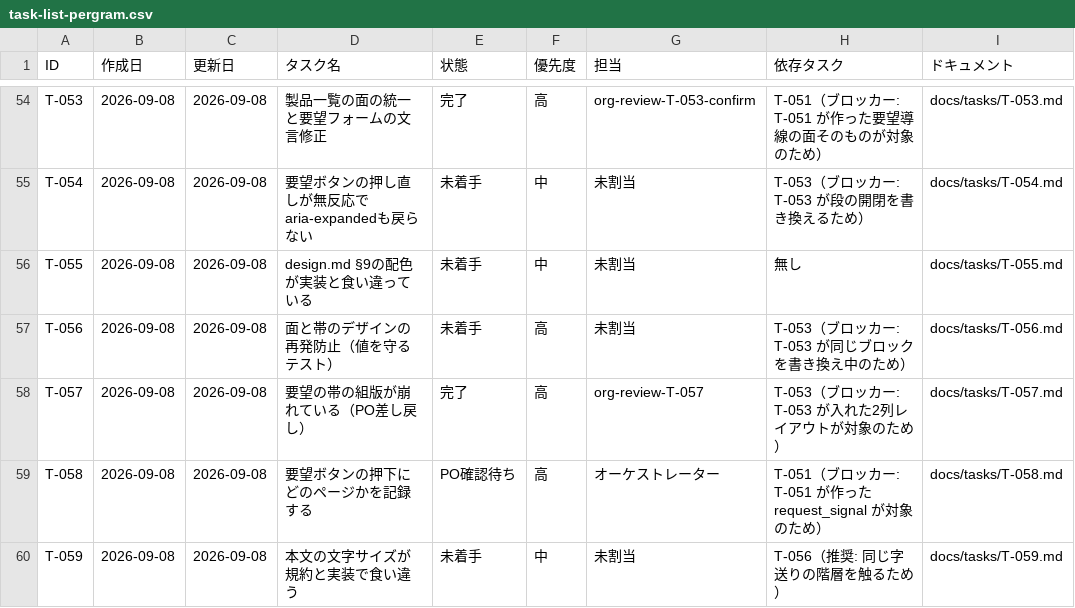
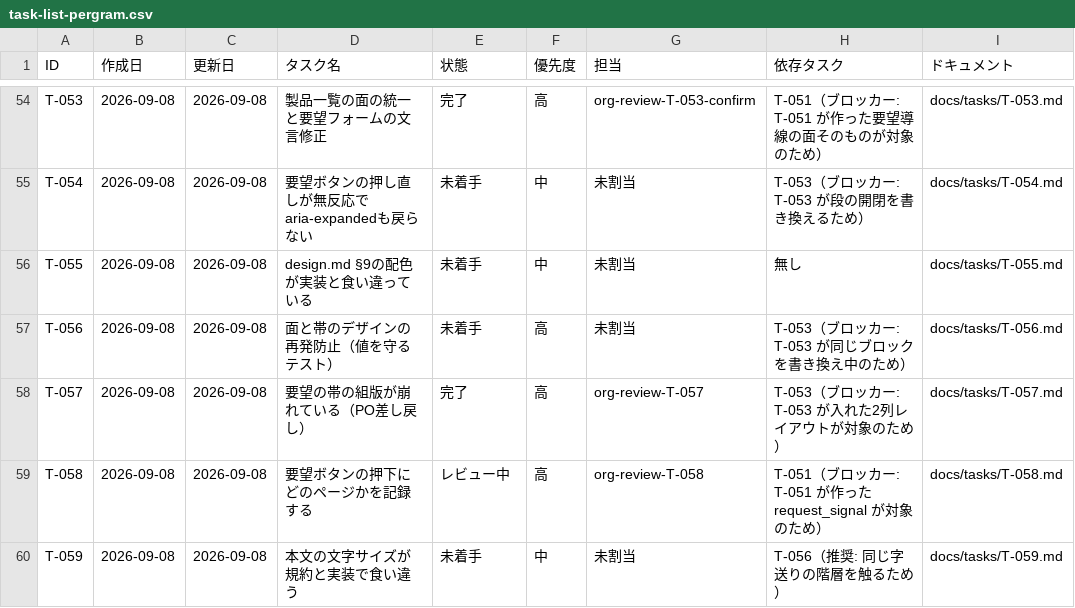
Before and after one commit to umiji/pergram, a CSV file: docs/task-list-pergram.csv, drawn as a sheet; only a part is shown, gaps mark what is left out.

```diff
--- a/docs/task-list-pergram.csv
+++ b/docs/task-list-pergram.csv
@@ -58,3 +58,3 @@ T-056,2026-09-08,2026-09-08,面と帯のデザインの再発防止（値を守
 T-057,2026-09-08,2026-09-08,要望の帯の組版が崩れている（PO差し戻し）,完了,高,org-review-T-057,T-053（ブロッカー: T-053 が入れた2列レイアウトが対象のため）,docs/tasks/T-057.md
-T-058,2026-09-08,2026-09-08,要望ボタンの押下にどのページかを記録する,PO確認待ち,高,オーケストレーター,T-051（ブロッカー: T-051 が作った request_signal が対象のため）,docs/tasks/T-058.md
+T-058,2026-09-08,2026-09-08,要望ボタンの押下にどのページかを記録する,レビュー中,高,org-review-T-058,T-051（ブロッカー: T-051 が作った request_signal が対象のため）,docs/tasks/T-058.md
 T-059,2026-09-08,2026-09-08,本文の文字サイズが規約と実装で食い違う,未着手,中,未割当,T-056（推奨: 同じ字送りの階層を触るため）,docs/tasks/T-059.md
```
Also changed, not shown: 2 other files.
